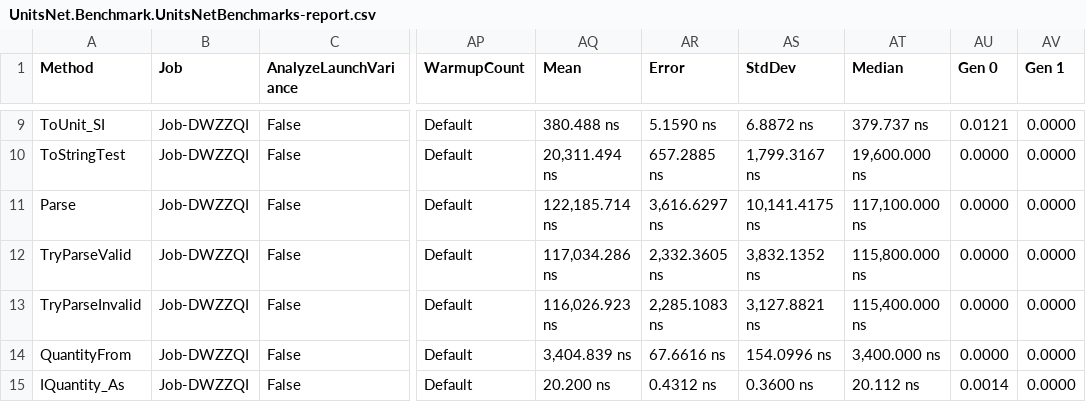
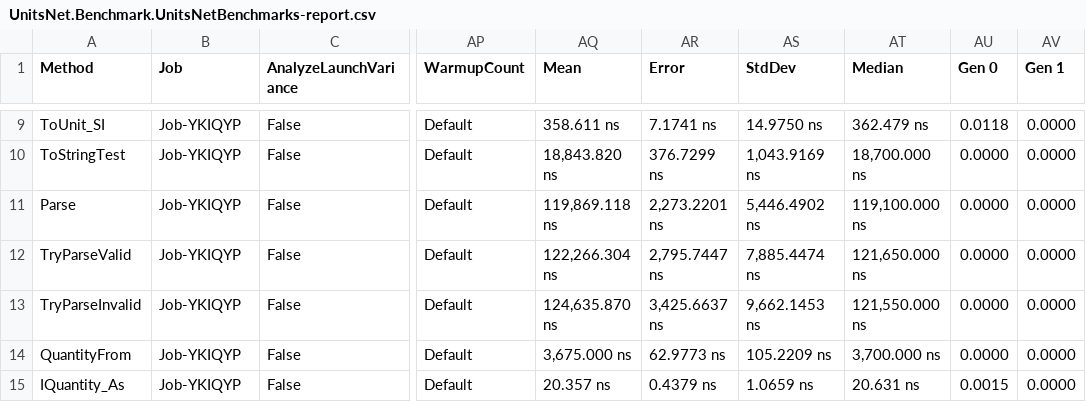
Before and after one commit to lipchev/UnitsNet-Benchmarks, a CSV file: benchmarks/netcoreapp50/results/UnitsNet.Benchmark.UnitsNetBenchmarks-report.csv, drawn as a sheet; only a part is shown, gaps mark what is left out; the diff covers the shown part only; the diff names each change by its address in the sheet, - before the commit and + after, or states it on an @@ line.

```diff
--- a/benchmarks/netcoreapp50/results/UnitsNet.Benchmark.UnitsNetBenchmarks-report.csv
+++ b/benchmarks/netcoreapp50/results/UnitsNet.Benchmark.UnitsNetBenchmarks-report.csv
-B9:B15 (Job): Job-DWZZQI
+B9:B15 (Job): Job-YKIQYP
-AQ9 (Mean): 380.488 ns
+AQ9 (Mean): 358.611 ns
-AR9 (Error): 5.1590 ns
+AR9 (Error): 7.1741 ns
-AS9 (StdDev): 6.8872 ns
+AS9 (StdDev): 14.9750 ns
-AT9 (Median): 379.737 ns
+AT9 (Median): 362.479 ns
-AU9 (Gen 0): 0.0121
+AU9 (Gen 0): 0.0118
-AQ10 (Mean): 20,311.494 ns
+AQ10 (Mean): 18,843.820 ns
-AR10 (Error): 657.2885 ns
+AR10 (Error): 376.7299 ns
-AS10 (StdDev): 1,799.3167 ns
+AS10 (StdDev): 1,043.9169 ns
-AT10 (Median): 19,600.000 ns
+AT10 (Median): 18,700.000 ns
-AQ11 (Mean): 122,185.714 ns
+AQ11 (Mean): 119,869.118 ns
-AR11 (Error): 3,616.6297 ns
+AR11 (Error): 2,273.2201 ns
-AS11 (StdDev): 10,141.4175 ns
+AS11 (StdDev): 5,446.4902 ns
-AT11 (Median): 117,100.000 ns
+AT11 (Median): 119,100.000 ns
-AQ12 (Mean): 117,034.286 ns
+AQ12 (Mean): 122,266.304 ns
-AR12 (Error): 2,332.3605 ns
+AR12 (Error): 2,795.7447 ns
-AS12 (StdDev): 3,832.1352 ns
+AS12 (StdDev): 7,885.4474 ns
-AT12 (Median): 115,800.000 ns
+AT12 (Median): 121,650.000 ns
-AQ13 (Mean): 116,026.923 ns
+AQ13 (Mean): 124,635.870 ns
-AR13 (Error): 2,285.1083 ns
+AR13 (Error): 3,425.6637 ns
-AS13 (StdDev): 3,127.8821 ns
+AS13 (StdDev): 9,662.1453 ns
-AT13 (Median): 115,400.000 ns
+AT13 (Median): 121,550.000 ns
-AQ14 (Mean): 3,404.839 ns
+AQ14 (Mean): 3,675.000 ns
-AR14 (Error): 67.6616 ns
+AR14 (Error): 62.9773 ns
-AS14 (StdDev): 154.0996 ns
+AS14 (StdDev): 105.2209 ns
-AT14 (Median): 3,400.000 ns
+AT14 (Median): 3,700.000 ns
-AQ15 (Mean): 20.200 ns
+AQ15 (Mean): 20.357 ns
-AR15 (Error): 0.4312 ns
+AR15 (Error): 0.4379 ns
-AS15 (StdDev): 0.3600 ns
+AS15 (StdDev): 1.0659 ns
-AT15 (Median): 20.112 ns
+AT15 (Median): 20.631 ns
-AU15 (Gen 0): 0.0014
+AU15 (Gen 0): 0.0015
```
Also changed, not shown: 54 edited cells elsewhere in this file, 5 other files.
